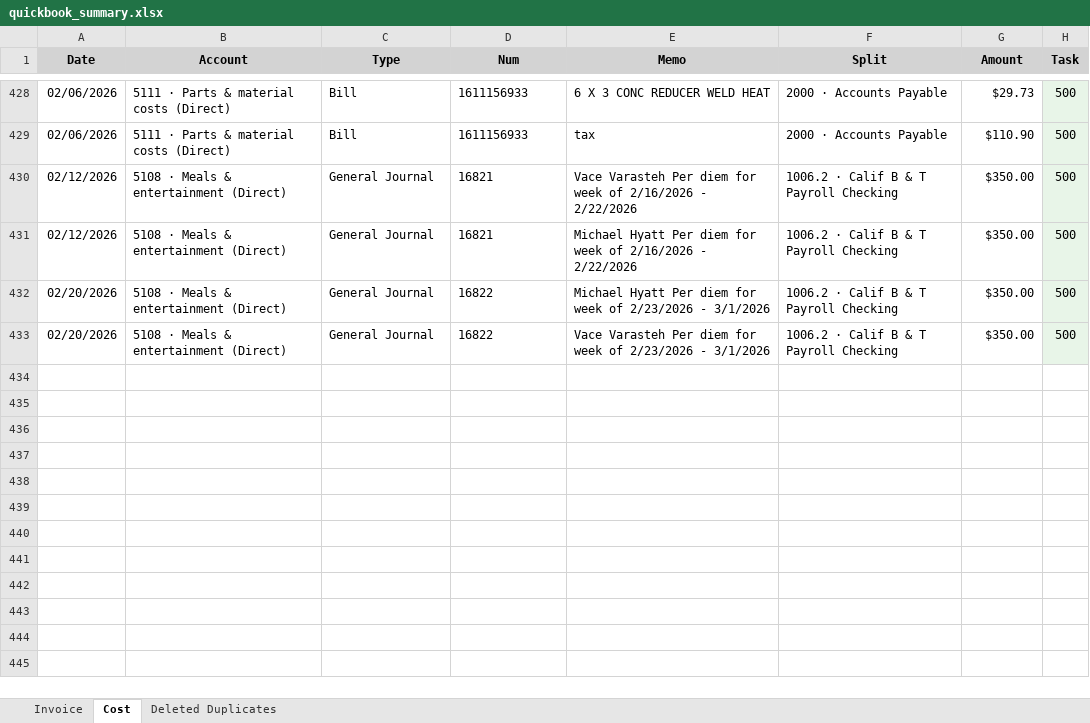
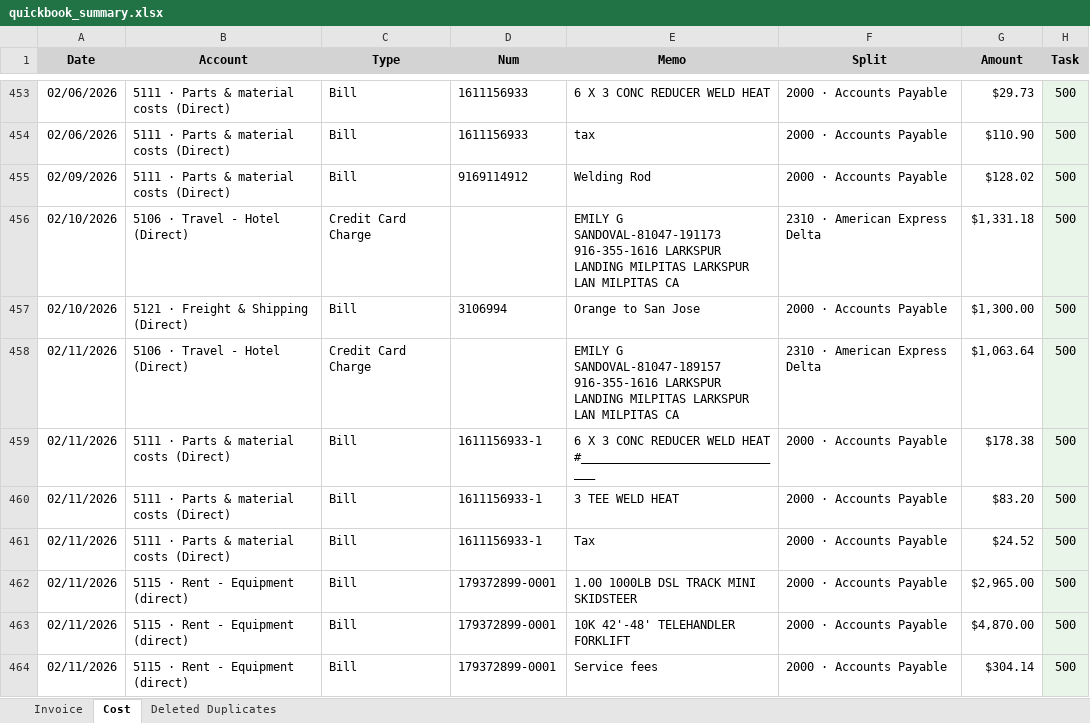
Before and after one commit to xiaosongchen1977/geo-project-tracker-sanjose2025.com, an Excel workbook: quickbook_summary.xlsx, sheet Cost, drawn as a sheet; only a part is shown, gaps mark what is left out; the shorter side is filled out with more unchanged rows; values as stored, in another font and other column widths than the file's, no borders; the diff covers the shown part only; the diff names each change by its address in the sheet, - before the commit and + after, or states it on an @@ line.

Commit message:
Update web reports - 2026-03-19 22:22:34

```diff
--- a/quickbook_summary.xlsx (sheet Cost)
+++ b/quickbook_summary.xlsx (sheet Cost)
+row 455: 02/09/2026 | 5111 · Parts & material costs (Direct) | Bill | 9169114912 | Welding Rod | 2000 · Accounts Payable | $128.02 | 500
+row 456: 02/10/2026 | 5106 · Travel - Hotel (Direct) | Credit Card Charge |  | EMILY G SANDOVAL-81047-191173 916-355-1616 LARKSPUR LANDING MILPITAS LARKSPUR LAN MILPITAS CA | 2310 · American Express Delta | $1,331.18 | 500
+row 457: 02/10/2026 | 5121 · Freight & Shipping (Direct) | Bill | 3106994 | Orange to San Jose | 2000 · Accounts Payable | $1,300.00 | 500
+row 458: 02/11/2026 | 5106 · Travel - Hotel (Direct) | Credit Card Charge |  | EMILY G SANDOVAL-81047-189157 916-355-1616 LARKSPUR LANDING MILPITAS LARKSPUR LAN MILPITAS CA | 2310 · American Express Delta | $1,063.64 | 500
+row 459: 02/11/2026 | 5111 · Parts & material costs (Direct) | Bill | 1611156933-1 | 6 X 3 CONC REDUCER WELD HEAT #______________________________ | 2000 · Accounts Payable | $178.38 | 500
+row 460: 02/11/2026 | 5111 · Parts & material costs (Direct) | Bill | 1611156933-1 | 3 TEE WELD HEAT | 2000 · Accounts Payable | $83.20 | 500
+row 461: 02/11/2026 | 5111 · Parts & material costs (Direct) | Bill | 1611156933-1 | Tax | 2000 · Accounts Payable | $24.52 | 500
+row 462: 02/11/2026 | 5115 · Rent - Equipment (direct) | Bill | 179372899-0001 | 1.00 1000LB DSL TRACK MINI SKIDSTEER | 2000 · Accounts Payable | $2,965.00 | 500
+row 463: 02/11/2026 | 5115 · Rent - Equipment (direct) | Bill | 179372899-0001 | 10K 42'-48' TELEHANDLER FORKLIFT | 2000 · Accounts Payable | $4,870.00 | 500
+row 464: 02/11/2026 | 5115 · Rent - Equipment (direct) | Bill | 179372899-0001 | Service fees | 2000 · Accounts Payable | $304.14 | 500
```
Also changed, not shown: 57 added rows and 2 removed rows elsewhere in this sheet, sheet Invoice.
